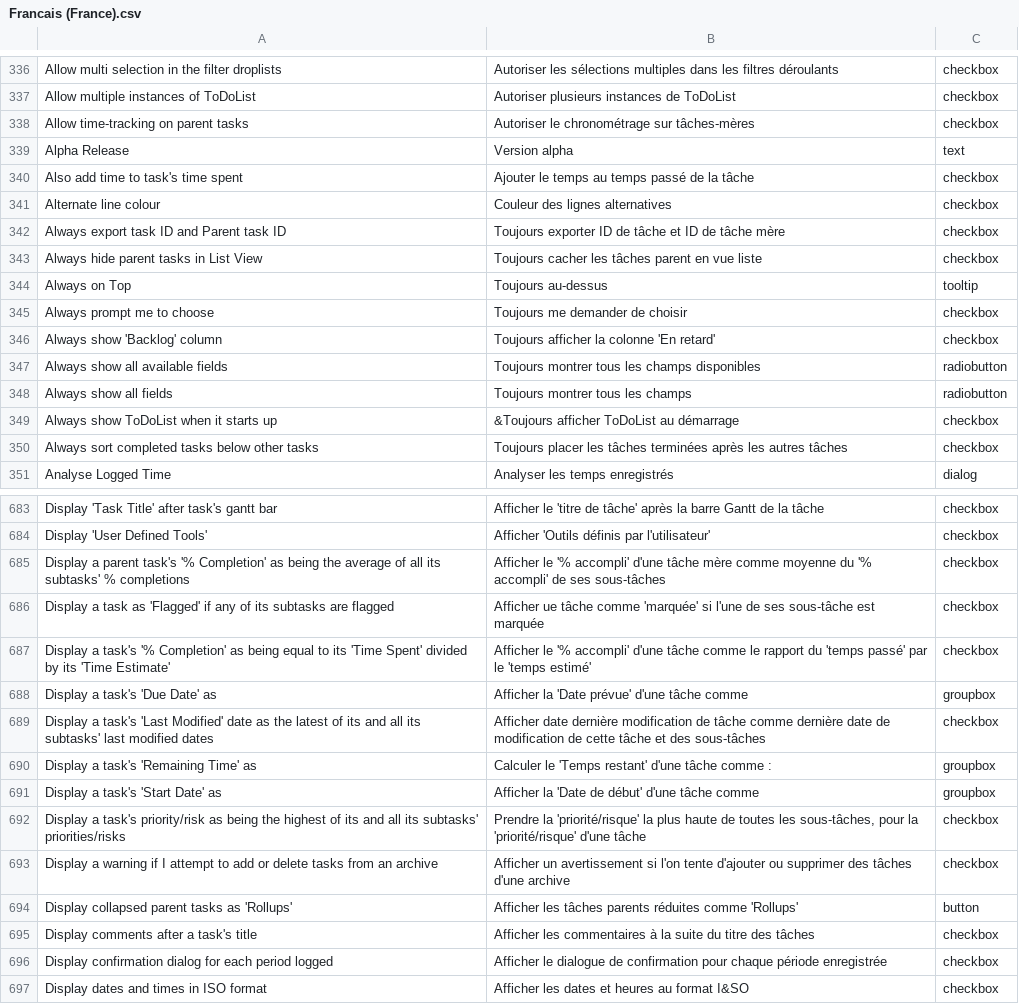
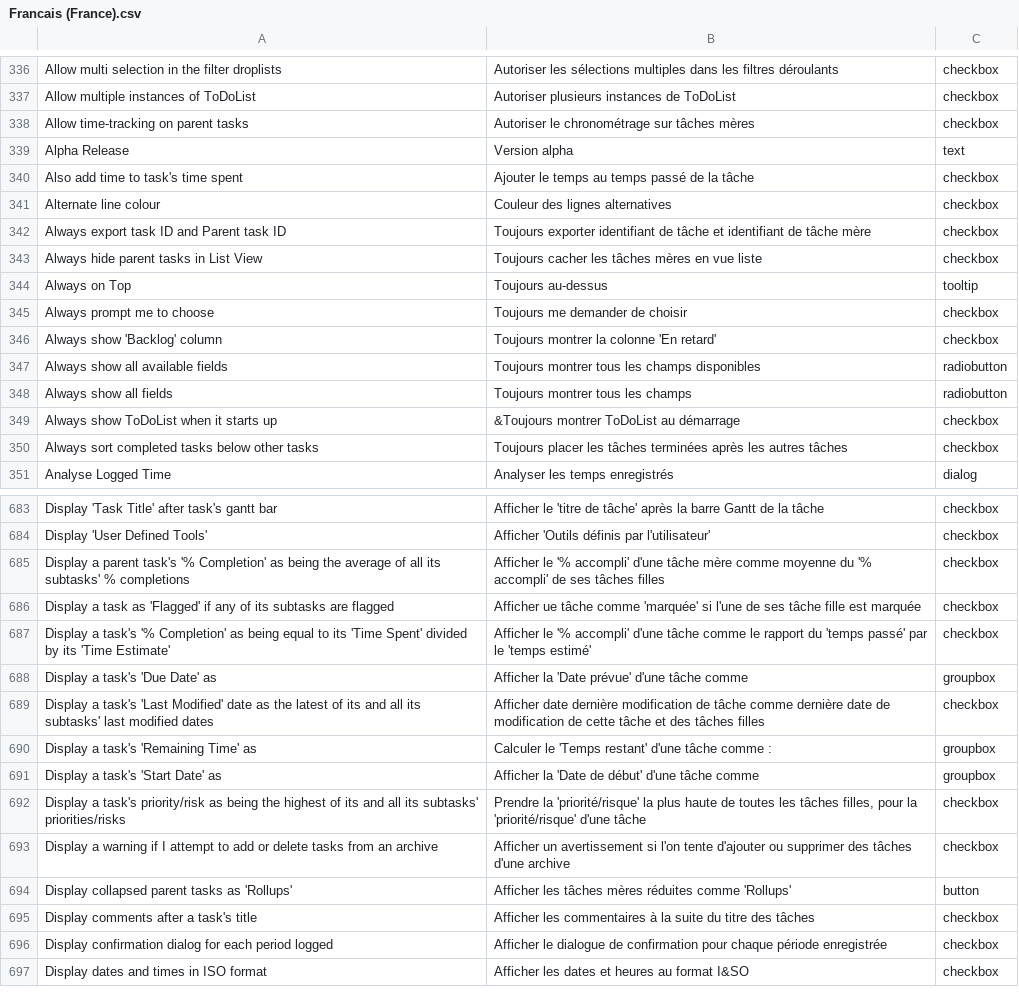
Before and after one commit to yanncan/ToDoList_Resources, a CSV file: Translations/Francais (France).csv, drawn as a sheet; only a part is shown, gaps mark what is left out; the diff covers the shown part only; the diff names each change by its address in the sheet, - before the commit and + after, or states it on an @@ line.

```diff
--- a/Translations/Francais (France).csv
+++ b/Translations/Francais (France).csv
-B338: Autoriser le chronométrage sur tâches-mères
+B338: Autoriser le chronométrage sur tâches mères
-B342: Toujours exporter ID de tâche et ID de tâche…
+B342: Toujours exporter identifiant de tâche et identifiant de tâche…
-B343: …les tâches parent en vue…
+B343: …les tâches mères en vue…
-B346: Toujours afficher la colonne 'En retard'
+B346: Toujours montrer la colonne 'En retard'
-B349: &Toujours afficher ToDoList au démarrage
+B349: &Toujours montrer ToDoList au démarrage
-B685: …de ses sous-tâches
+B685: …de ses tâches filles
-B686: …de ses sous-tâche est marquée
+B686: …de ses tâche fille est marquée
-B689: …et des sous-tâches
+B689: …et des tâches filles
-B692: …toutes les sous-tâches, pour la…
+B692: …toutes les tâches filles, pour la…
-B694: …les tâches parents réduites comme…
+B694: …les tâches mères réduites comme…
```
Also changed, not shown: 1 added row, 1 removed row and 107 edited cells elsewhere in this file.
